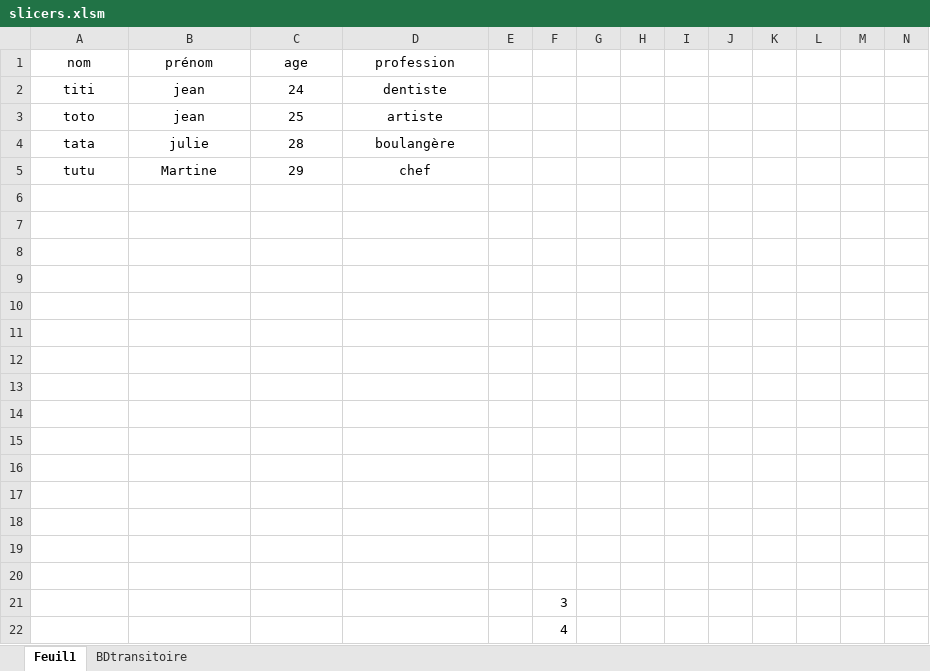
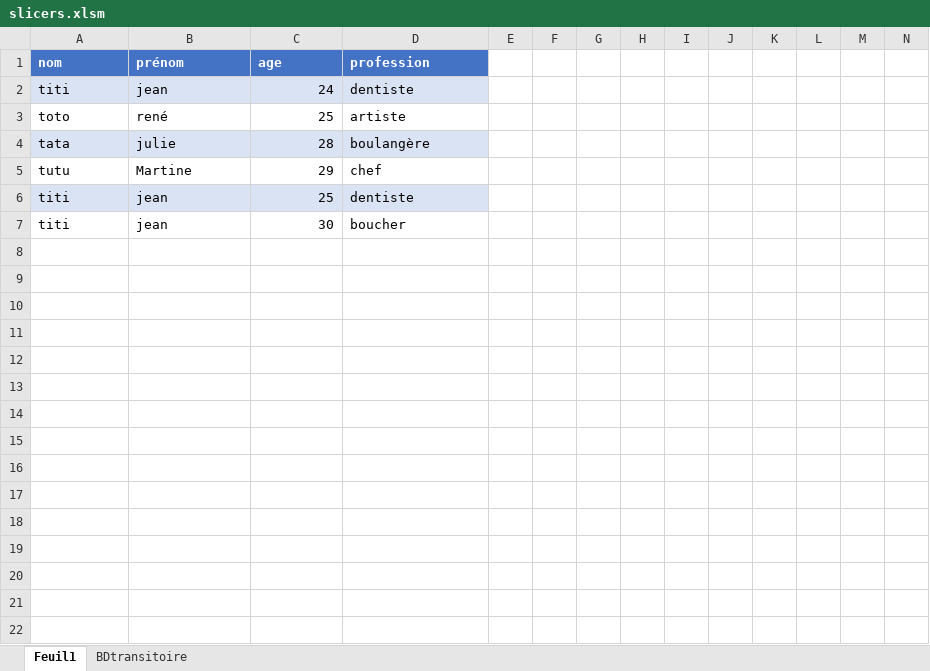
Before and after one commit to NicolasBordes/projets-vba, an Excel workbook: slicers.xlsm, sheet Feuil1, drawn as a sheet; only a part is shown; values as stored, in another font and other column widths than the file's, no borders; charts and pictures and table styles not drawn; removed rows and columns are numbered as before the commit, all else as after; rows hold the shown columns only; the diff names each change by its address in the sheet, - before the commit and + after, or states it on an @@ line.

Commit message:
add documentation to slicers and dynamique height

```diff
--- a/slicers.xlsm (sheet Feuil1)
+++ b/slicers.xlsm (sheet Feuil1)
@@ A1:D1 alignment: center → left, fill: none → #4472C4, bold: off → on, text colour: black → #FFFFFF @@
-A2:B5 alignment: center
+A2:B5 alignment: left
-A2:D2 fill: none
+A2:D2 fill: #DAE3F3
-C2:C5 alignment: center
+C2:C5 alignment: right
-D2:D5 alignment: center
+D2:D5 alignment: left
-B3: jean
+B3: rené
-A4:D4 fill: none
+A4:D4 fill: #DAE3F3
-row 6: (empty)
+row 6: titi | jean | 25 | dentiste
-A6:D6 fill: none
+A6:D6 fill: #DAE3F3
-row 7: (empty)
+row 7: titi | jean | 30 | boucher
-row 8: (empty)
-row 9: (empty)
-row 10: (empty)
-row 11: (empty)
-row 12: (empty)
-row 13: (empty)
-row 14: (empty)
-row 15: (empty)
-row 16: (empty)
-row 17: (empty)
-row 18: (empty)
-row 19: (empty)
-row 20: (empty)
-row 21:  |  |  |  |  | 3
-row 22:  |  |  |  |  | 4
```
Also changed, not shown: charts or pictures.
